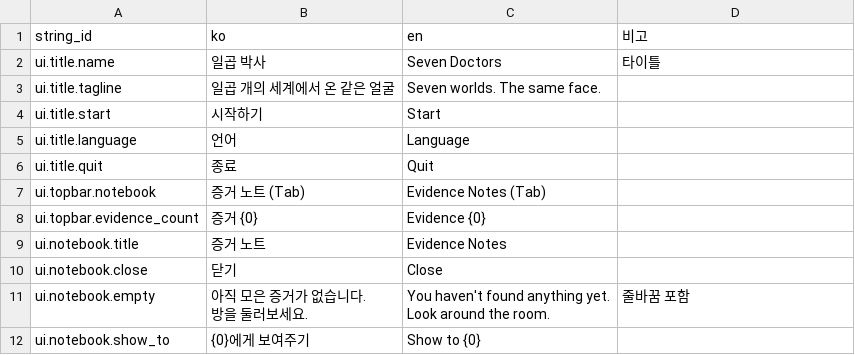
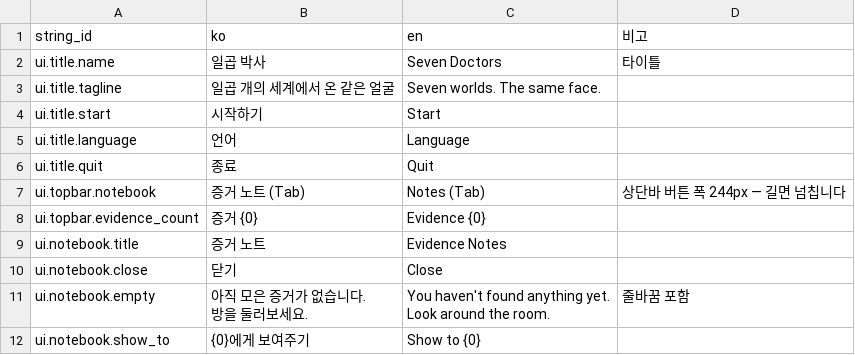
Before and after one commit to RIKKA7061/SevenDoctor_Real, a CSV file: Assets/_Project/Resources/Data/UIStrings.csv, drawn as a sheet; only a part is shown.

```diff
--- a/Assets/_Project/Resources/Data/UIStrings.csv
+++ b/Assets/_Project/Resources/Data/UIStrings.csv
@@ -6,3 +6,3 @@ ui.title.language,언어,Language,
 ui.title.quit,종료,Quit,
-ui.topbar.notebook,증거 노트  (Tab),Evidence Notes  (Tab),
+ui.topbar.notebook,증거 노트  (Tab),Notes  (Tab),상단바 버튼 폭 244px — 길면 넘칩니다
 ui.topbar.evidence_count,증거 {0},Evidence {0},
```
Also changed, not shown: 3 other files.
